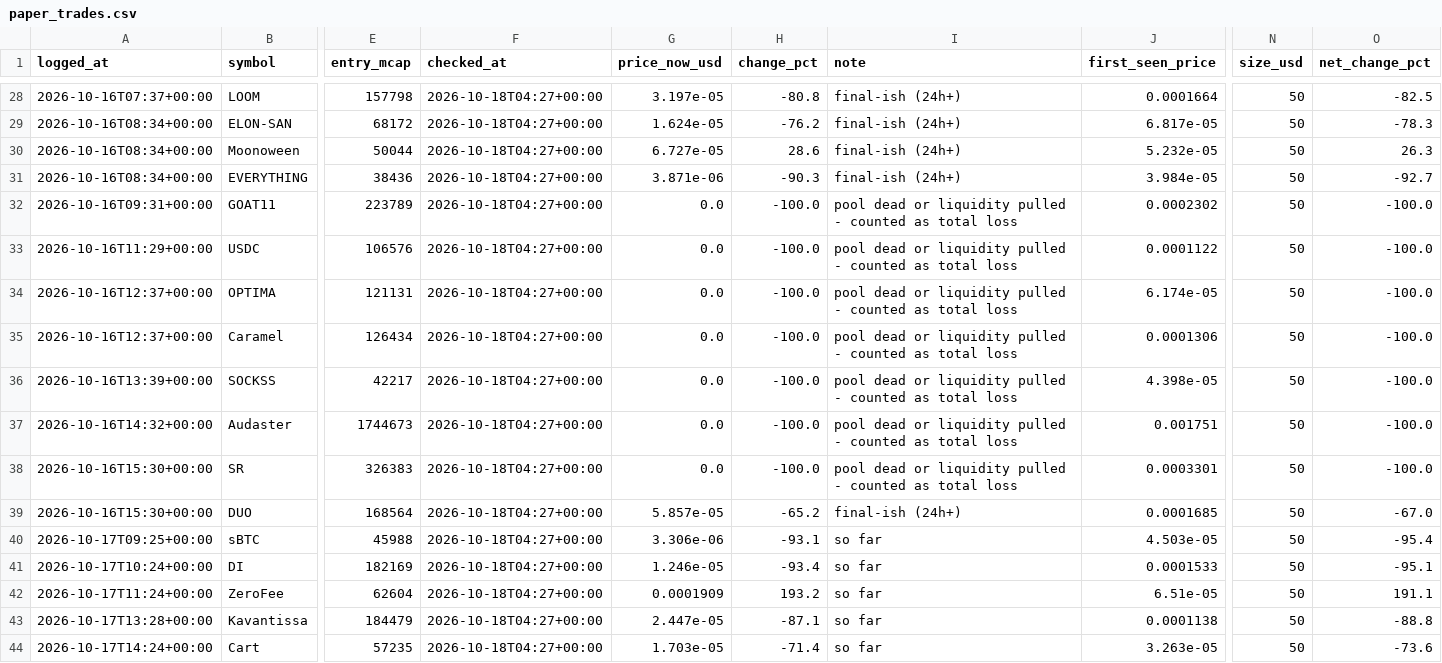
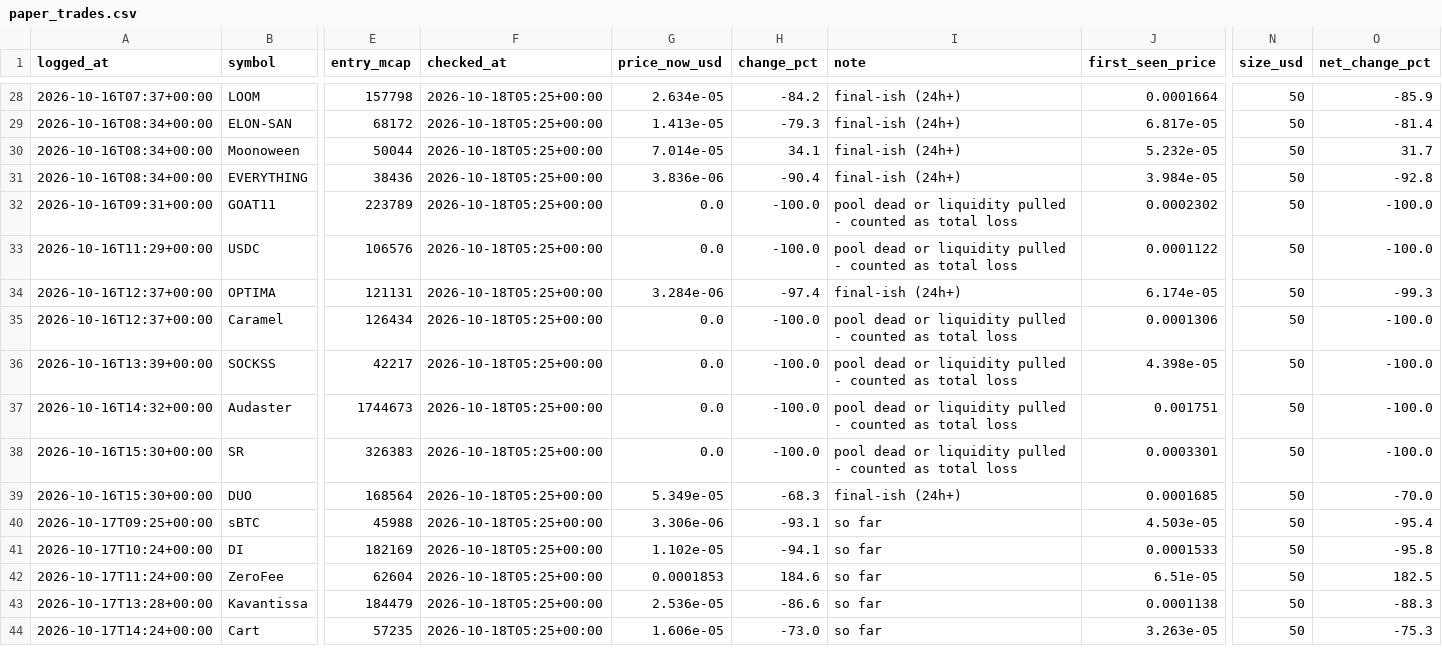
Before and after one commit to mayorzb/nexus-scanner, a CSV file: paper_trades.csv, drawn as a sheet; only a part is shown, gaps mark what is left out; the diff covers the shown part only; the diff names each change by its address in the sheet, - before the commit and + after, or states it on an @@ line.

```diff
--- a/paper_trades.csv
+++ b/paper_trades.csv
-F28:F44 (checked_at): 2026-10-18T04:27+00:00
+F28:F44 (checked_at): 2026-10-18T05:25+00:00
-G28 (price_now_usd): 3.197e-05
+G28 (price_now_usd): 2.634e-05
-H28 (change_pct): -80.8
+H28 (change_pct): -84.2
-O28 (net_change_pct): -82.5
+O28 (net_change_pct): -85.9
-G29 (price_now_usd): 1.624e-05
+G29 (price_now_usd): 1.413e-05
-H29 (change_pct): -76.2
+H29 (change_pct): -79.3
-O29 (net_change_pct): -78.3
+O29 (net_change_pct): -81.4
-G30 (price_now_usd): 6.727e-05
+G30 (price_now_usd): 7.014e-05
-H30 (change_pct): 28.6
+H30 (change_pct): 34.1
-O30 (net_change_pct): 26.3
+O30 (net_change_pct): 31.7
-G31 (price_now_usd): 3.871e-06
+G31 (price_now_usd): 3.836e-06
-H31 (change_pct): -90.3
+H31 (change_pct): -90.4
-O31 (net_change_pct): -92.7
+O31 (net_change_pct): -92.8
-G34 (price_now_usd): 0.0
+G34 (price_now_usd): 3.284e-06
-H34 (change_pct): -100.0
+H34 (change_pct): -97.4
-I34 (note): pool dead or liquidity pulled - counted as total loss
+I34 (note): final-ish (24h+)
-O34 (net_change_pct): -100.0
+O34 (net_change_pct): -99.3
-G39 (price_now_usd): 5.857e-05
+G39 (price_now_usd): 5.349e-05
-H39 (change_pct): -65.2
+H39 (change_pct): -68.3
-O39 (net_change_pct): -67.0
+O39 (net_change_pct): -70.0
-G41 (price_now_usd): 1.246e-05
+G41 (price_now_usd): 1.102e-05
-H41 (change_pct): -93.4
+H41 (change_pct): -94.1
-O41 (net_change_pct): -95.1
+O41 (net_change_pct): -95.8
-G42 (price_now_usd): 0.0001909
+G42 (price_now_usd): 0.0001853
-H42 (change_pct): 193.2
+H42 (change_pct): 184.6
-O42 (net_change_pct): 191.1
+O42 (net_change_pct): 182.5
-G43 (price_now_usd): 2.447e-05
+G43 (price_now_usd): 2.536e-05
-H43 (change_pct): -87.1
+H43 (change_pct): -86.6
-O43 (net_change_pct): -88.8
+O43 (net_change_pct): -88.3
-G44 (price_now_usd): 1.703e-05
+G44 (price_now_usd): 1.606e-05
-H44 (change_pct): -71.4
+H44 (change_pct): -73.0
-O44 (net_change_pct): -73.6
+O44 (net_change_pct): -75.3
```
Also changed, not shown: 117 edited cells elsewhere in this file, 5 other files.
